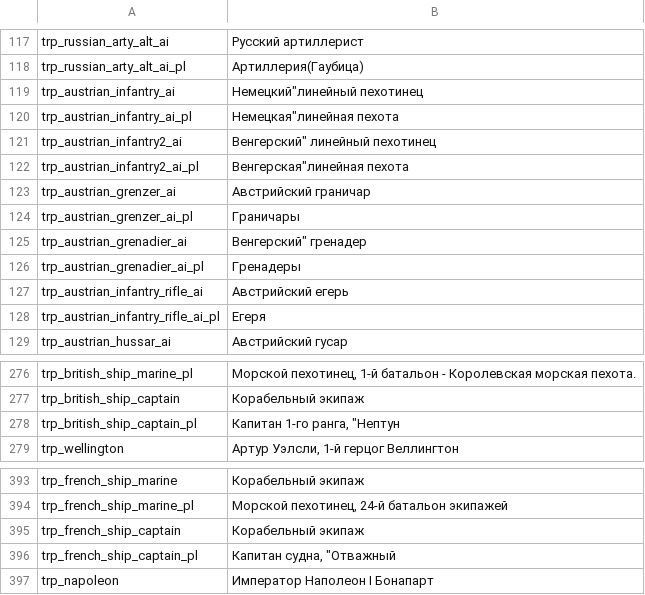
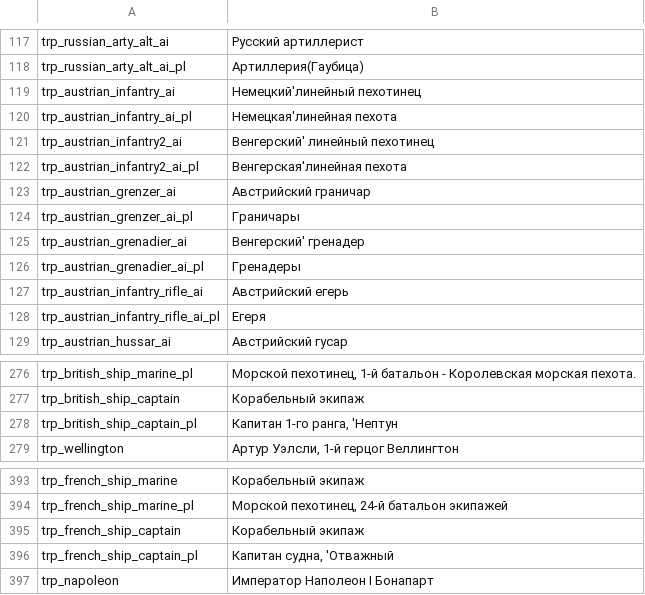
Before and after one commit to RusGaming/warband, a CSV file: Modules/Napoleonic Wars/languages/ru/troops.csv, drawn as a sheet; only a part is shown, gaps mark what is left out.

```diff
--- a/Modules/Napoleonic Wars/languages/ru/troops.csv
+++ b/Modules/Napoleonic Wars/languages/ru/troops.csv
@@ -118,9 +118,9 @@ trp_russian_arty_alt_ai|Русский артиллерист
 trp_russian_arty_alt_ai_pl|Артиллерия(Гаубица)
-trp_austrian_infantry_ai|Немецкий"линейный пехотинец
-trp_austrian_infantry_ai_pl|Немецкая"линейная пехота
-trp_austrian_infantry2_ai|Венгерский" линейный пехотинец
-trp_austrian_infantry2_ai_pl|Венгерская"линейная пехота
+trp_austrian_infantry_ai|Немецкий'линейный пехотинец
+trp_austrian_infantry_ai_pl|Немецкая'линейная пехота
+trp_austrian_infantry2_ai|Венгерский' линейный пехотинец
+trp_austrian_infantry2_ai_pl|Венгерская'линейная пехота
 trp_austrian_grenzer_ai|Австрийский граничар
 trp_austrian_grenzer_ai_pl|Граничары
-trp_austrian_grenadier_ai|Венгерский" гренадер
+trp_austrian_grenadier_ai|Венгерский' гренадер
 trp_austrian_grenadier_ai_pl|Гренадеры
@@ -277,3 +277,3 @@ trp_british_ship_marine_pl|Морской пехотинец, 1-й баталь
 trp_british_ship_captain|Корабельный экипаж
-trp_british_ship_captain_pl|Капитан 1-го ранга, "Нептун
+trp_british_ship_captain_pl|Капитан 1-го ранга, 'Нептун
 trp_wellington|Артур Уэлсли, 1-й герцог Веллингтон
@@ -395,3 +395,3 @@ trp_french_ship_marine_pl|Морской пехотинец, 24-й баталь
 trp_french_ship_captain|Корабельный экипаж
-trp_french_ship_captain_pl|Капитан судна, "Отважный
+trp_french_ship_captain_pl|Капитан судна, 'Отважный
 trp_napoleon|Император Наполеон І Бонапарт
```
Also changed, not shown: Modules/Diplomacy/languages/ru/dialogs.csv, Modules/Diplomacy/languages/ru/game_menus.csv, 21 other files.
